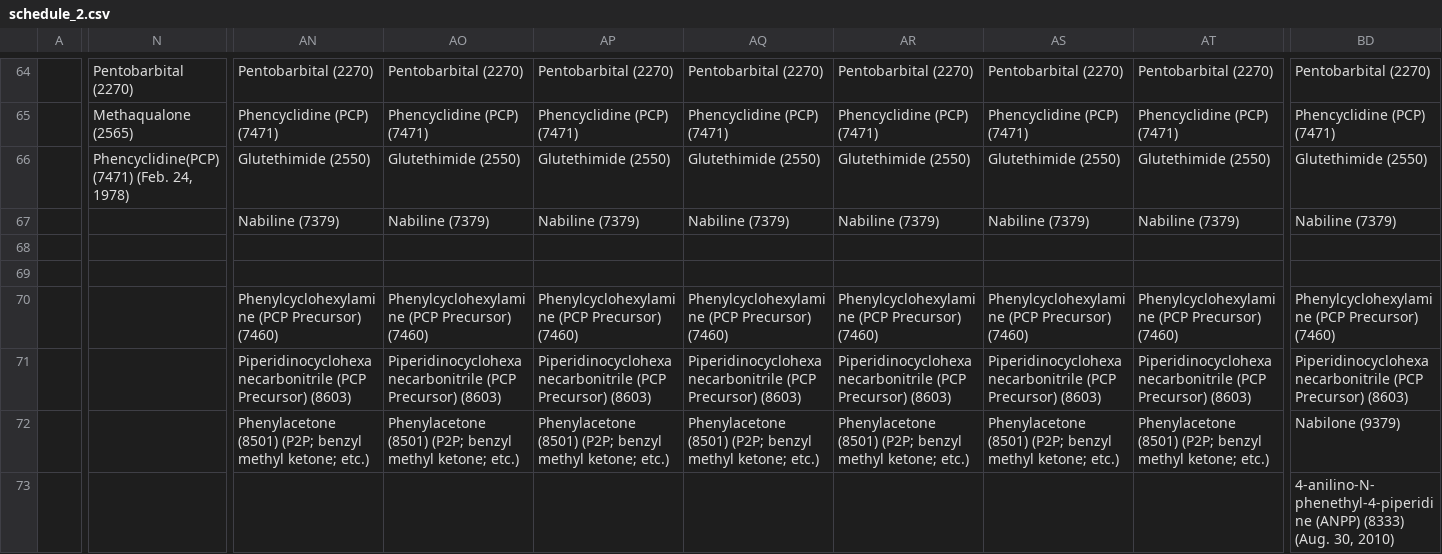
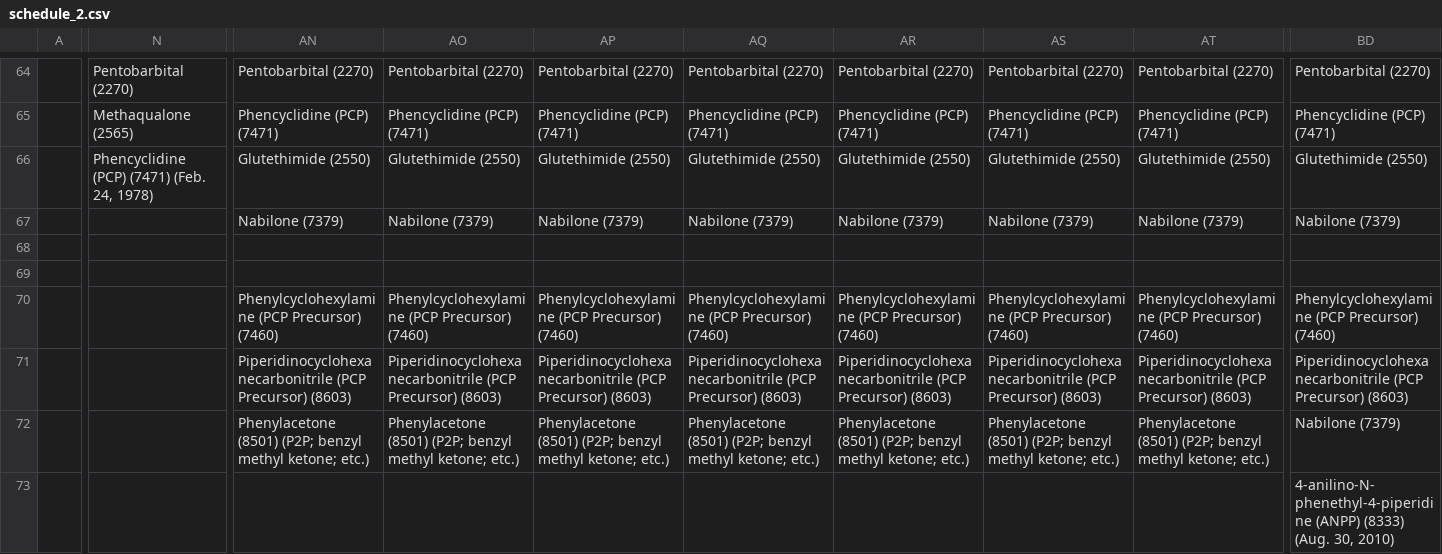
Before and after one commit to apurvis/controlled_sub_data, a CSV file: script/schedule_data/schedule_2.csv, drawn as a sheet; only a part is shown, gaps mark what is left out; the diff covers the shown part only; the diff names each change by its address in the sheet, - before the commit and + after, or states it on an @@ line.

```diff
--- a/script/schedule_data/schedule_2.csv
+++ b/script/schedule_data/schedule_2.csv
-N66: Phencyclidine(PCP) (7471) (Feb. 24, 1978)
+N66: Phencyclidine (PCP) (7471) (Feb. 24, 1978)
-AN67: Nabiline (7379)
+AN67: Nabilone (7379)
-AO67: Nabiline (7379)
+AO67: Nabilone (7379)
-AP67: Nabiline (7379)
+AP67: Nabilone (7379)
-AQ67: Nabiline (7379)
+AQ67: Nabilone (7379)
-AR67: Nabiline (7379)
+AR67: Nabilone (7379)
-AS67: Nabiline (7379)
+AS67: Nabilone (7379)
-AT67: Nabiline (7379)
+AT67: Nabilone (7379)
-BD67: Nabiline (7379)
+BD67: Nabilone (7379)
-BD72: Nabilone (9379)
+BD72: Nabilone (7379)
```
Also changed, not shown: 20 edited cells elsewhere in this file, script/schedule_data/schedule_1.csv, script/schedule_data/schedule_4.csv, 2 other files.
